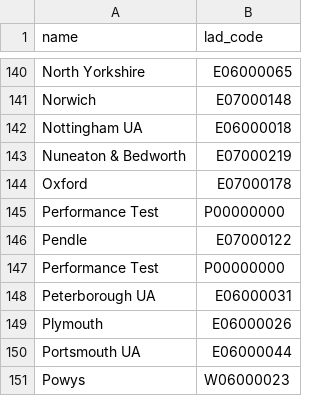
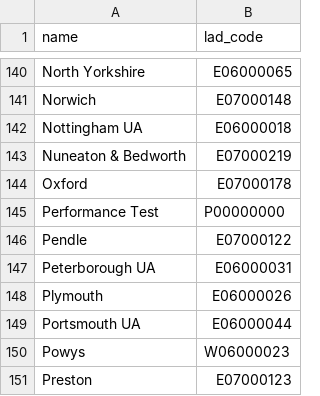
Before and after one commit to ONSdigital/aws-uploader, a CSV file: councils.csv, drawn as a sheet; only a part is shown, gaps mark what is left out; the shorter side is filled out with more unchanged rows; the diff names each change by its address in the sheet, - before the commit and + after, or states it on an @@ line.

Commit message:
fix: remove duplicated and incorrect entry
refs: ISC-778

```diff
--- a/councils.csv
+++ b/councils.csv
-row 147: Performance Test | P00000000
```
